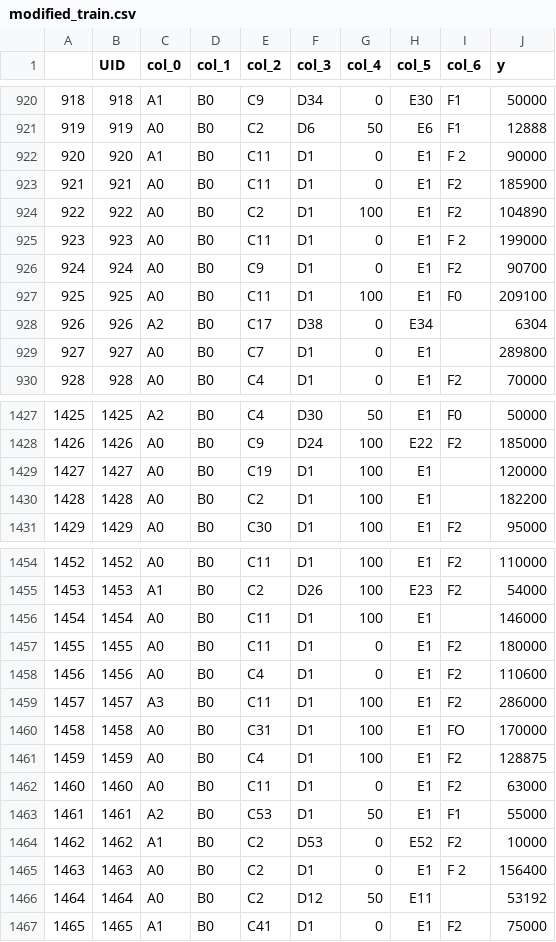
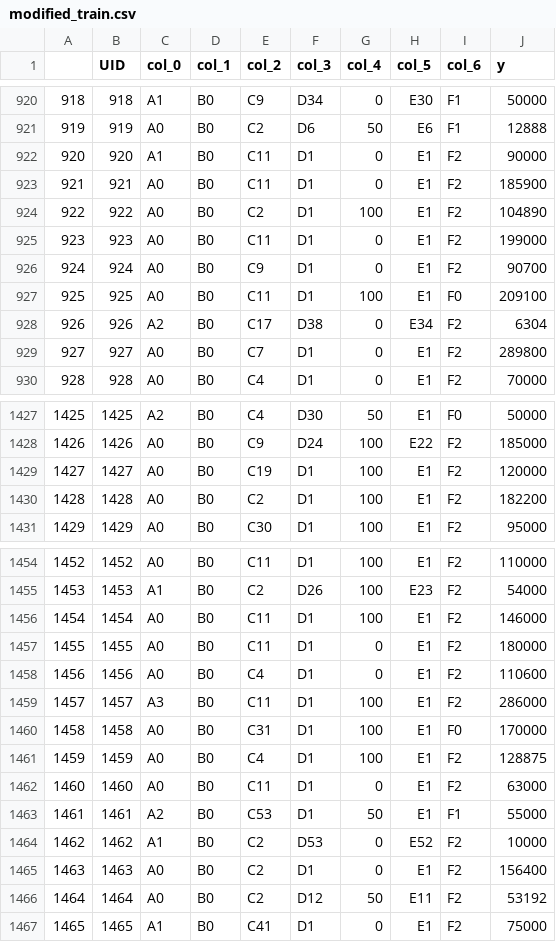
Before and after one commit to WasikAhmed/ML_Internship_Task_01-9-23, a CSV file: modified_train.csv, drawn as a sheet; only a part is shown, gaps mark what is left out; the diff covers the shown part only.

Commit message:
update all null values

```diff
--- a/modified_train.csv
+++ b/modified_train.csv
@@ -921,5 +921,5 @@
 919,919,A0,B0,C2,D6,50,E6,F1,12888
-920,920,A1,B0,C11,D1,0,E1,F 2,90000
+920,920,A1,B0,C11,D1,0,E1,F2,90000
 921,921,A0,B0,C11,D1,0,E1,F2,185900
 922,922,A0,B0,C2,D1,100,E1,F2,104890
-923,923,A0,B0,C11,D1,0,E1,F 2,199000
+923,923,A0,B0,C11,D1,0,E1,F2,199000
@@ -927,3 +927,3 @@
 925,925,A0,B0,C11,D1,100,E1,F0,209100
-926,926,A2,B0,C17,D38,0,E34,,6304
-927,927,A0,B0,C7,D1,0,E1,,289800
+926,926,A2,B0,C17,D38,0,E34,F2,6304
+927,927,A0,B0,C7,D1,0,E1,F2,289800
@@ -1428,4 +1428,4 @@
 1426,1426,A0,B0,C9,D24,100,E22,F2,185000
-1427,1427,A0,B0,C19,D1,100,E1,,120000
-1428,1428,A0,B0,C2,D1,100,E1,,182200
+1427,1427,A0,B0,C19,D1,100,E1,F2,120000
+1428,1428,A0,B0,C2,D1,100,E1,F2,182200
 1429,1429,A0,B0,C30,D1,100,E1,F2,95000
@@ -1455,3 +1455,3 @@
 1453,1453,A1,B0,C2,D26,100,E23,F2,54000
-1454,1454,A0,B0,C11,D1,100,E1,,146000
+1454,1454,A0,B0,C11,D1,100,E1,F2,146000
 1455,1455,A0,B0,C11,D1,0,E1,F2,180000
@@ -1459,3 +1459,3 @@
 1457,1457,A3,B0,C11,D1,100,E1,F2,286000
-1458,1458,A0,B0,C31,D1,100,E1,FO,170000
+1458,1458,A0,B0,C31,D1,100,E1,F0,170000
 1459,1459,A0,B0,C4,D1,100,E1,F2,128875
@@ -1464,4 +1464,4 @@
 1462,1462,A1,B0,C2,D53,0,E52,F2,10000
-1463,1463,A0,B0,C2,D1,0,E1,F 2,156400
-1464,1464,A0,B0,C2,D12,50,E11,,53192
+1463,1463,A0,B0,C2,D1,0,E1,F2,156400
+1464,1464,A0,B0,C2,D12,50,E11,F2,53192
 1465,1465,A1,B0,C41,D1,0,E1,F2,75000
```
Also changed, not shown: 161 edited cells elsewhere in this file, 1 other file.
